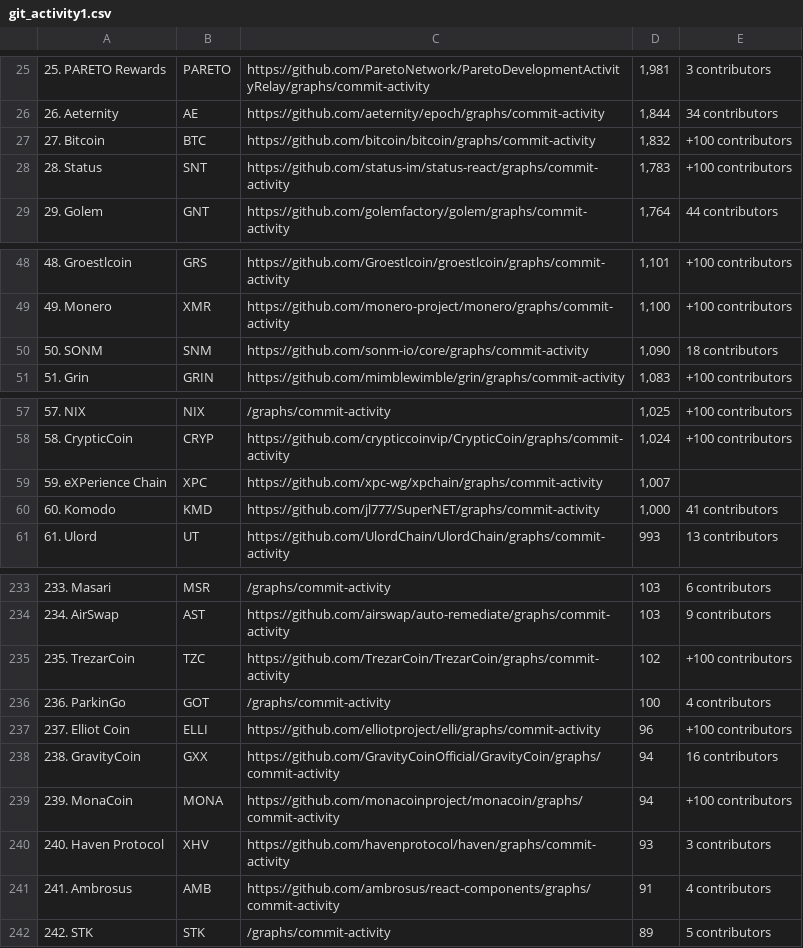
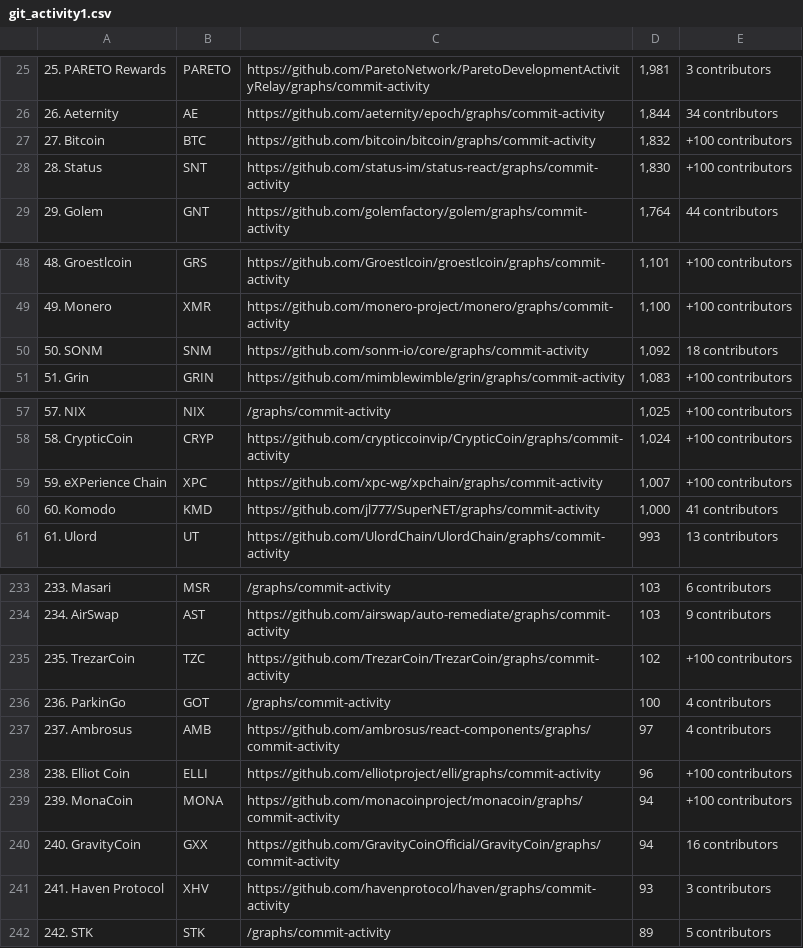
Before and after one commit to willr-quickhacks/trump-lies, a CSV file: git-projects/active-projects/git_activity1.csv, drawn as a sheet; only a part is shown, gaps mark what is left out.

```diff
--- a/git-projects/active-projects/git_activity1.csv
+++ b/git-projects/active-projects/git_activity1.csv
@@ -27,3 +27,3 @@
 27. Bitcoin,BTC,https://github.com/bitcoin/bitcoin/graphs/commit-activity,"1,832",+100 contributors
-28. Status,SNT,https://github.com/status-im/status-react/graphs/commit-activity,"1,783",+100 contributors
+28. Status,SNT,https://github.com/status-im/status-react/graphs/commit-activity,"1,830",+100 contributors
 29. Golem,GNT,https://github.com/golemfactory/golem/graphs/commit-activity,"1,764",44 contributors
@@ -49,3 +49,3 @@
 49. Monero,XMR,https://github.com/monero-project/monero/graphs/commit-activity,"1,100",+100 contributors
-50. SONM,SNM,https://github.com/sonm-io/core/graphs/commit-activity,"1,090",18 contributors
+50. SONM,SNM,https://github.com/sonm-io/core/graphs/commit-activity,"1,092",18 contributors
 51. Grin,GRIN,https://github.com/mimblewimble/grin/graphs/commit-activity,"1,083",+100 contributors
@@ -58,3 +58,3 @@
 58. CrypticCoin,CRYP,https://github.com/crypticcoinvip/CrypticCoin/graphs/commit-activity,"1,024",+100 contributors
-59. eXPerience Chain,XPC,https://github.com/xpc-wg/xpchain/graphs/commit-activity,"1,007",
+59. eXPerience Chain,XPC,https://github.com/xpc-wg/xpchain/graphs/commit-activity,"1,007",+100 contributors
 60. Komodo,KMD,https://github.com/jl777/SuperNET/graphs/commit-activity,"1,000",41 contributors
@@ -236,7 +236,7 @@
 236. ParkinGo,GOT,/graphs/commit-activity,100,4 contributors
-237. Elliot Coin,ELLI,https://github.com/elliotproject/elli/graphs/commit-activity,96,+100 contributors
-238. GravityCoin,GXX,https://github.com/GravityCoinOfficial/GravityCoin/graphs/commit-activity,94,16 contributors
+237. Ambrosus,AMB,https://github.com/ambrosus/react-components/graphs/commit-activity,97,4 contributors
+238. Elliot Coin,ELLI,https://github.com/elliotproject/elli/graphs/commit-activity,96,+100 contributors
 239. MonaCoin,MONA,https://github.com/monacoinproject/monacoin/graphs/commit-activity,94,+100 contributors
-240. Haven Protocol,XHV,https://github.com/havenprotocol/haven/graphs/commit-activity,93,3 contributors
-241. Ambrosus,AMB,https://github.com/ambrosus/react-components/graphs/commit-activity,91,4 contributors
+240. GravityCoin,GXX,https://github.com/GravityCoinOfficial/GravityCoin/graphs/commit-activity,94,16 contributors
+241. Haven Protocol,XHV,https://github.com/havenprotocol/haven/graphs/commit-activity,93,3 contributors
 242. STK,STK,/graphs/commit-activity,89,5 contributors
```
Also changed, not shown: 1 other file.
